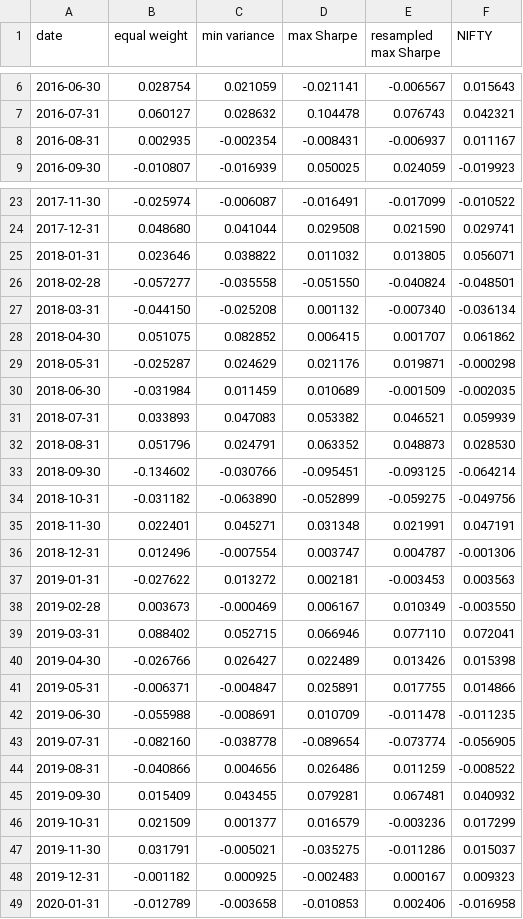
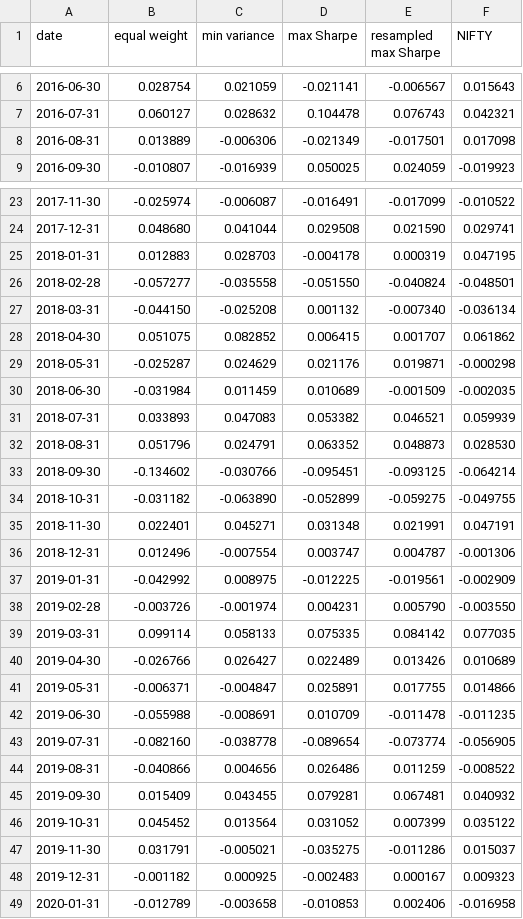
Before and after one commit to Dhirajdas18/efficient-frontier, a CSV file: docs/data/estimation_monthly.csv, drawn as a sheet; only a part is shown, gaps mark what is left out; the diff covers the shown part only.

```diff
--- a/docs/data/estimation_monthly.csv
+++ b/docs/data/estimation_monthly.csv
@@ -7,3 +7,3 @@ date,equal weight,min variance,max Sharpe,resampled max Sharpe,NIFTY
 2016-07-31,0.060127,0.028632,0.104478,0.076743,0.042321
-2016-08-31,0.002935,-0.002354,-0.008431,-0.006937,0.011167
+2016-08-31,0.013889,-0.006306,-0.021349,-0.017501,0.017098
 2016-09-30,-0.010807,-0.016939,0.050025,0.024059,-0.019923
@@ -24,3 +24,3 @@ date,equal weight,min variance,max Sharpe,resampled max Sharpe,NIFTY
 2017-12-31,0.048680,0.041044,0.029508,0.021590,0.029741
-2018-01-31,0.023646,0.038822,0.011032,0.013805,0.056071
+2018-01-31,0.012883,0.028703,-0.004178,0.000319,0.047195
 2018-02-28,-0.057277,-0.035558,-0.051550,-0.040824,-0.048501
@@ -33,9 +33,9 @@ date,equal weight,min variance,max Sharpe,resampled max Sharpe,NIFTY
 2018-09-30,-0.134602,-0.030766,-0.095451,-0.093125,-0.064214
-2018-10-31,-0.031182,-0.063890,-0.052899,-0.059275,-0.049756
+2018-10-31,-0.031182,-0.063890,-0.052899,-0.059275,-0.049755
 2018-11-30,0.022401,0.045271,0.031348,0.021991,0.047191
 2018-12-31,0.012496,-0.007554,0.003747,0.004787,-0.001306
-2019-01-31,-0.027622,0.013272,0.002181,-0.003453,0.003563
-2019-02-28,0.003673,-0.000469,0.006167,0.010349,-0.003550
-2019-03-31,0.088402,0.052715,0.066946,0.077110,0.072041
-2019-04-30,-0.026766,0.026427,0.022489,0.013426,0.015398
+2019-01-31,-0.042992,0.008975,-0.012225,-0.019561,-0.002909
+2019-02-28,-0.003726,-0.001974,0.004231,0.005790,-0.003550
+2019-03-31,0.099114,0.058133,0.075335,0.084142,0.077035
+2019-04-30,-0.026766,0.026427,0.022489,0.013426,0.010689
 2019-05-31,-0.006371,-0.004847,0.025891,0.017755,0.014866
@@ -45,3 +45,3 @@ date,equal weight,min variance,max Sharpe,resampled max Sharpe,NIFTY
 2019-09-30,0.015409,0.043455,0.079281,0.067481,0.040932
-2019-10-31,0.021509,0.001377,0.016579,-0.003236,0.017299
+2019-10-31,0.045452,0.013564,0.031052,0.007399,0.035122
 2019-11-30,0.031791,-0.005021,-0.035275,-0.011286,0.015037
```
Also changed, not shown: 13 edited cells elsewhere in this file, docs/data/contest_monthly.csv, 25 other files.
